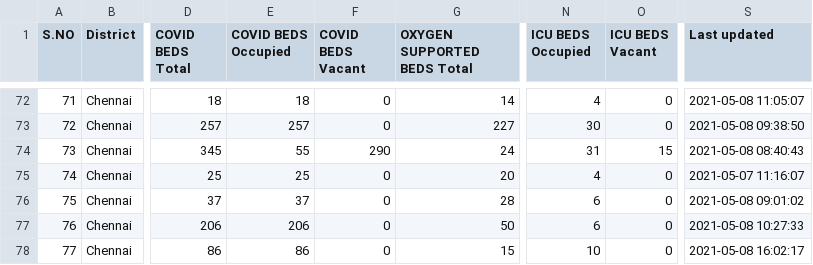
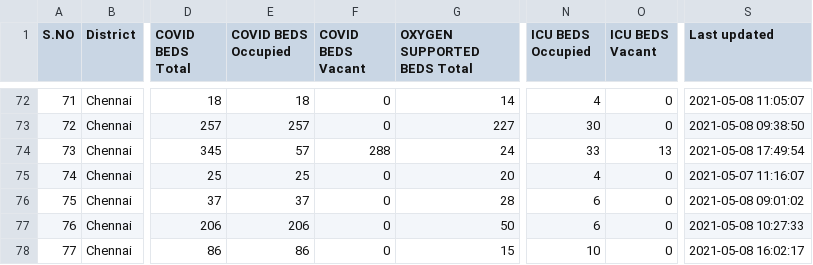
Before and after one commit to stopcoronatn/stopcoronatn.github.io, a CSV file: data/beds.csv, drawn as a sheet; only a part is shown, gaps mark what is left out; the diff covers the shown part only; the diff names each change by its address in the sheet, - before the commit and + after, or states it on an @@ line.

```diff
--- a/data/beds.csv
+++ b/data/beds.csv
-E74 (COVID BEDS Occupied): 55
+E74 (COVID BEDS Occupied): 57
-F74 (COVID BEDS Vacant): 290
+F74 (COVID BEDS Vacant): 288
-N74 (ICU BEDS Occupied): 31
+N74 (ICU BEDS Occupied): 33
-O74 (ICU BEDS Vacant): 15
+O74 (ICU BEDS Vacant): 13
-S74 (Last updated): 2021-05-08 08:40:43
+S74 (Last updated): 2021-05-08 17:49:54
```
Also changed, not shown: 82 edited cells elsewhere in this file.
